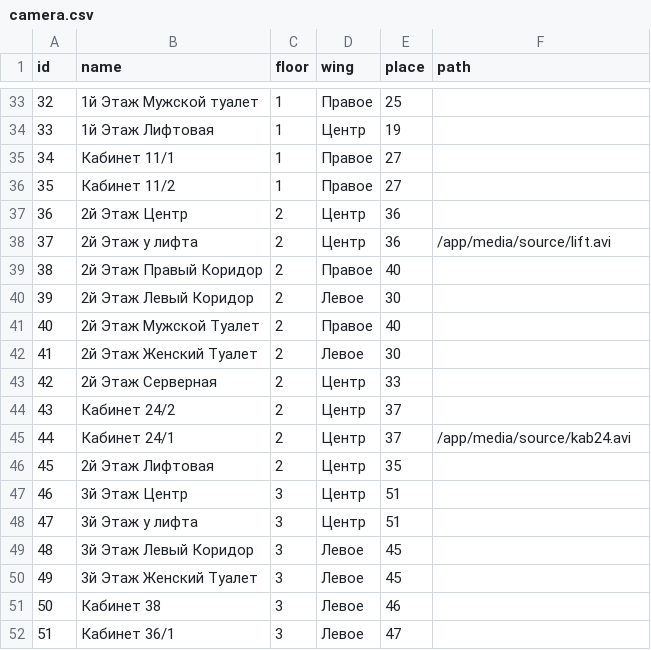
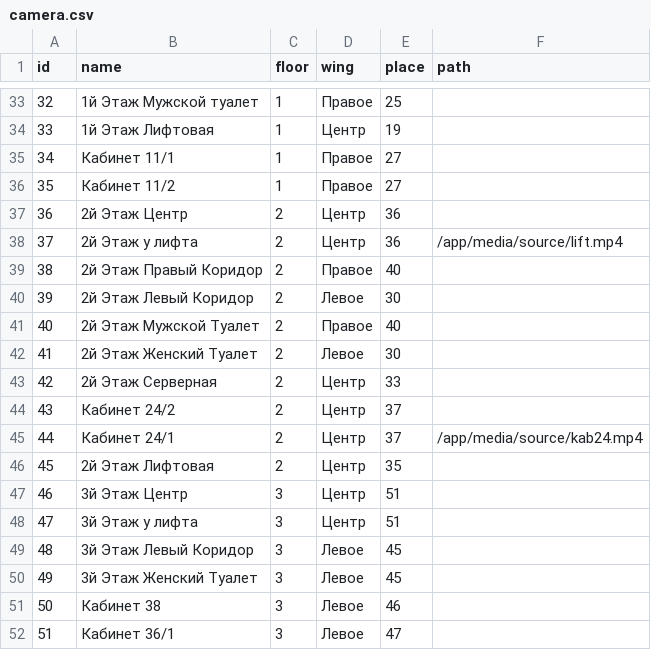
Before and after one commit to IAbsoluteZeroI/diplom, a CSV file: diplom_django/csv/camera.csv, drawn as a sheet; only a part is shown, gaps mark what is left out.

```diff
--- a/diplom_django/csv/camera.csv
+++ b/diplom_django/csv/camera.csv
@@ -37,3 +37,3 @@ id,name,floor,wing,place,path
 36,2й Этаж Центр,2,Центр,36,
-37,2й Этаж у лифта,2,Центр,36,/app/media/source/lift.avi
+37,2й Этаж у лифта,2,Центр,36,/app/media/source/lift.mp4
 38,2й Этаж Правый Коридор,2,Правое,40,
@@ -44,3 +44,3 @@ id,name,floor,wing,place,path
 43,Кабинет 24/2,2,Центр,37,
-44,Кабинет 24/1,2,Центр,37,/app/media/source/kab24.avi
+44,Кабинет 24/1,2,Центр,37,/app/media/source/kab24.mp4
 45,2й Этаж Лифтовая,2,Центр,35,
```
Also changed, not shown: 21 other files.
